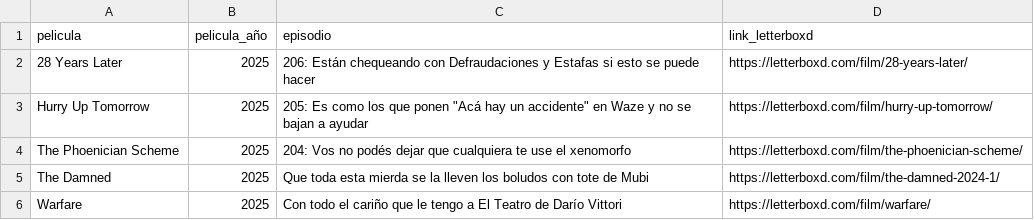
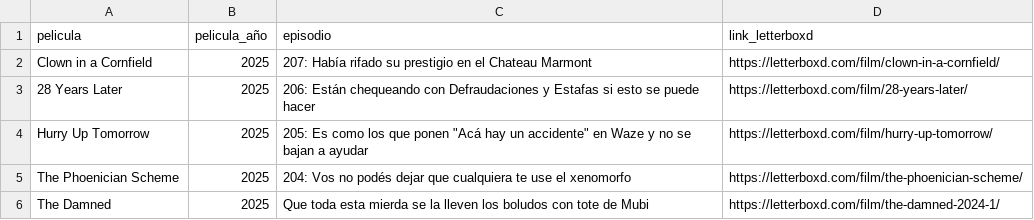
Before and after one commit to vhgauto/ht.buscador, a CSV file: datos/letterboxd.csv, drawn as a sheet; only a part is shown; the shorter side is filled out with more unchanged rows; the diff names each change by its address in the sheet, - before the commit and + after, or states it on an @@ line.

Commit message:
Update letterboxd.csv

```diff
--- a/datos/letterboxd.csv
+++ b/datos/letterboxd.csv
+row 2: Clown in a Cornfield | 2025 | 207: Había rifado su prestigio en el Chateau Marmont | https://letterboxd.com/film/clown-in-a-cornfield/
```
